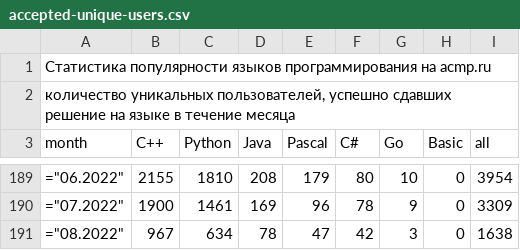
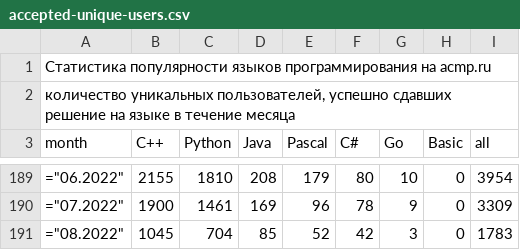
Before and after one commit to BorisMenshikov/acmp-langs-data, a CSV file: accepted-unique-users.csv, drawn as a sheet; only a part is shown, gaps mark what is left out.

```diff
--- a/accepted-unique-users.csv
+++ b/accepted-unique-users.csv
@@ -190,2 +190,2 @@ month;C++;Python;Java;Pascal;C#;Go;Basic;all
 ="07.2022";1900;1461;169;96;78;9;0;3309
-="08.2022";967;634;78;47;42;3;0;1638
+="08.2022";1045;704;85;52;42;3;0;1783
```
Also changed, not shown: accepted-attempts.csv, accepted-unique-user-problem.csv, 15 other files.
